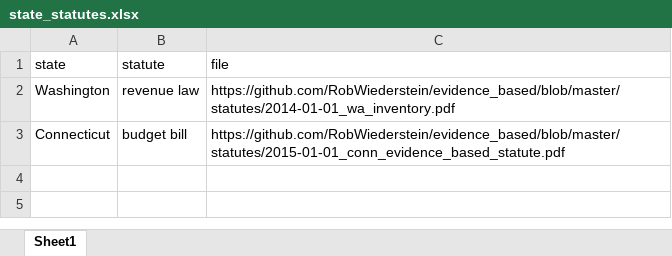
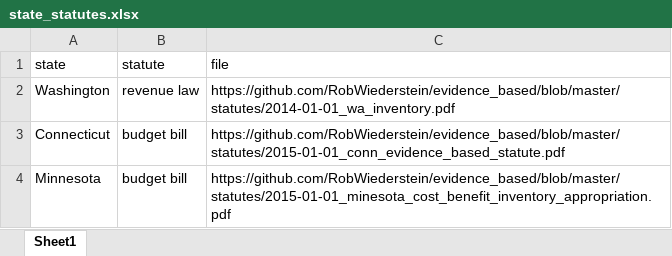
Before and after one commit to RobWiederstein/evidence_based, an Excel workbook: data/state_statutes.xlsx, sheet Sheet1, drawn as a sheet; values as stored, in another font and other column widths than the file's, no borders; the diff names each change by its address in the sheet, - before the commit and + after, or states it on an @@ line.

Commit message:
fix table

```diff
--- a/data/state_statutes.xlsx (sheet Sheet1)
+++ b/data/state_statutes.xlsx (sheet Sheet1)
+row 4: Minnesota | budget bill | https://github.com/RobWiederstein/evidence_based/blob/master/statutes/2015-01-01_minesota_cost_benefit_inventory_appropriation.pdf
```
Also changed, not shown: 1 other file.
